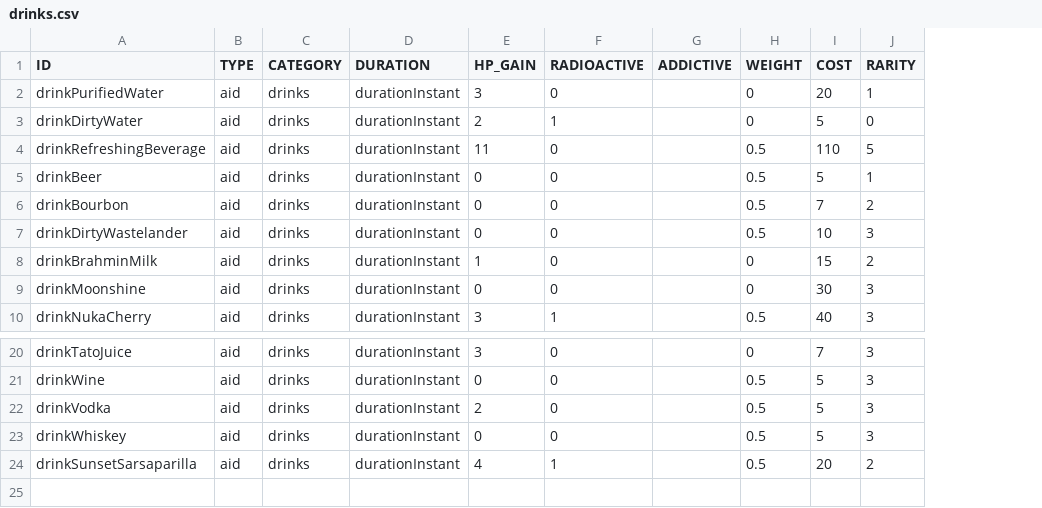
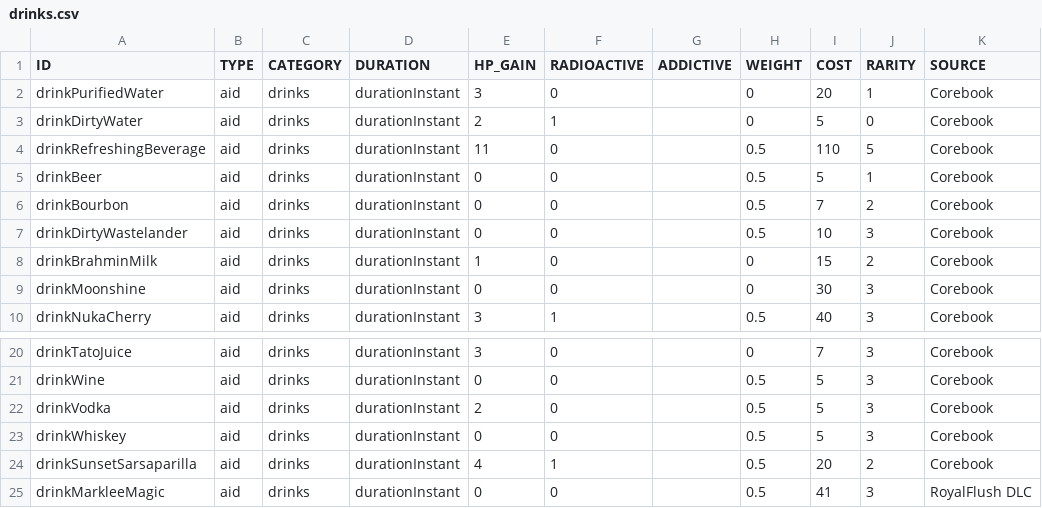
Before and after one commit to vittoema96/vittoema96.github.io, a CSV file: data/sources/aid/drinks.csv, drawn as a sheet; only a part is shown, gaps mark what is left out; the diff names each change by its address in the sheet, - before the commit and + after, or states it on an @@ line.

```diff
--- a/data/sources/aid/drinks.csv
+++ b/data/sources/aid/drinks.csv
+column K (SOURCE), rows 2-10: all Corebook; rows 20-24: all Corebook
+row 25: drinkMarkleeMagic | aid | drinks | durationInstant | 0 | 0 |  | 0.5 | 41 | 3 | RoyalFlush DLC
```
Also changed, not shown: data/sources/aid/food.csv, data/sources/aid/meds.csv, 41 other files.
